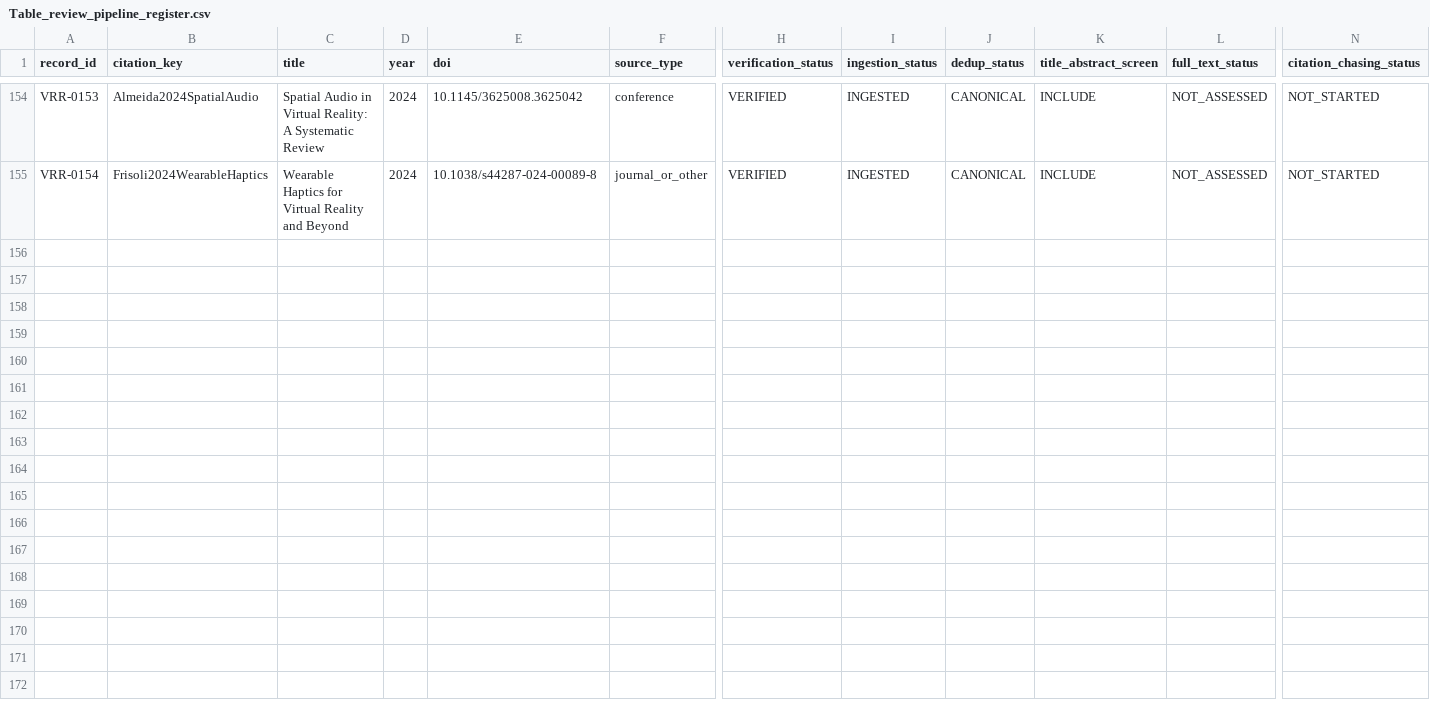
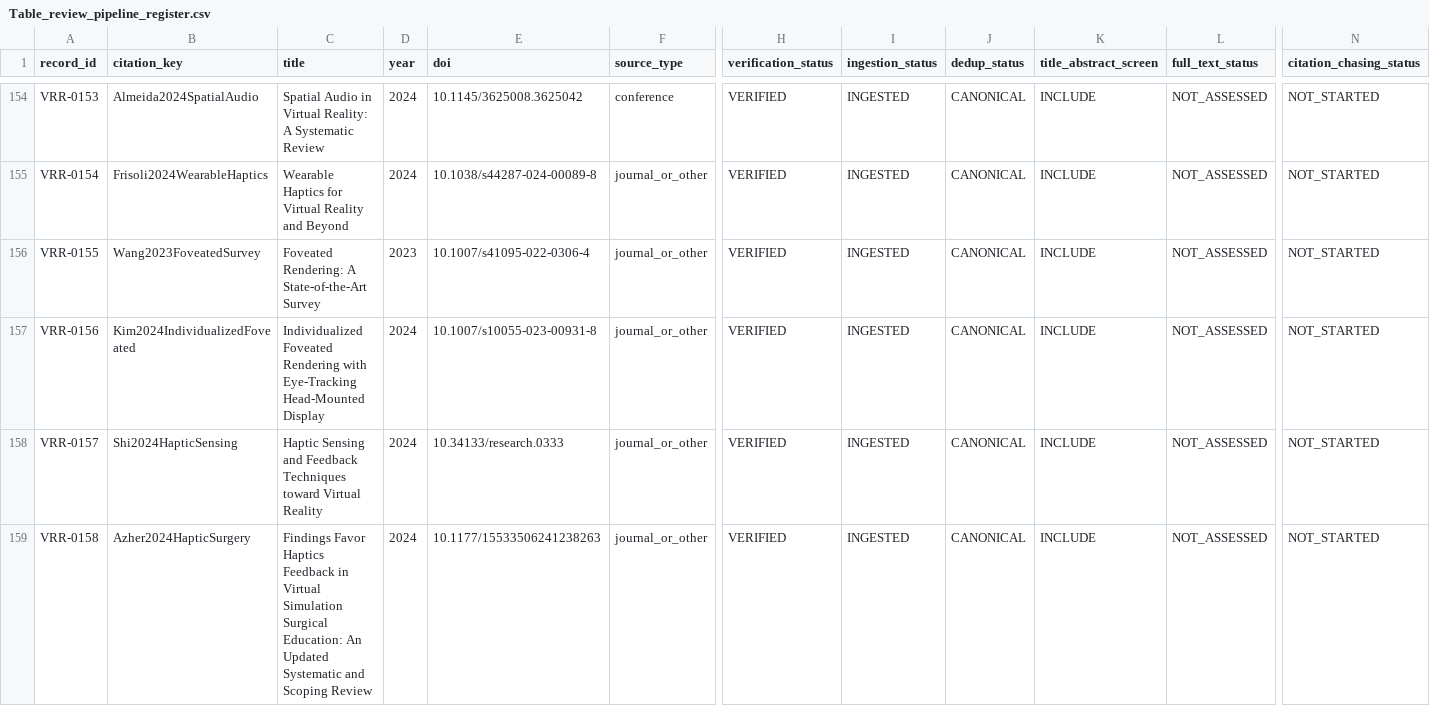
Before and after one commit to Arithmetic-Power-Geometry/Virtual-Reality-Research-Review, a CSV file: paper_writing_register/paper_assets/tables/Table_review_pipeline_register.csv, drawn as a sheet; only a part is shown, gaps mark what is left out; rows hold the shown columns only; the diff names each change by its address in the sheet, - before the commit and + after, or states it on an @@ line.

Commit message:
Review pipeline: ingest four newest verified references and refresh deduplication

```diff
--- a/paper_writing_register/paper_assets/tables/Table_review_pipeline_register.csv
+++ b/paper_writing_register/paper_assets/tables/Table_review_pipeline_register.csv
+row 156: VRR-0155 | Wang2023FoveatedSurvey | Foveated Rendering: A State-of-the-Art Survey | 2023 | 10.1007/s41095-022-0306-4 | journal_or_other | VERIFIED | INGESTED | CANONICAL | INCLUDE | NOT_ASSESSED | NOT_STARTED
+row 157: VRR-0156 | Kim2024IndividualizedFoveated | Individualized Foveated Rendering with Eye-Tracking Head-Mounted Display | 2024 | 10.1007/s10055-023-00931-8 | journal_or_other | VERIFIED | INGESTED | CANONICAL | INCLUDE | NOT_ASSESSED | NOT_STARTED
+row 158: VRR-0157 | Shi2024HapticSensing | Haptic Sensing and Feedback Techniques toward Virtual Reality | 2024 | 10.34133/research.0333 | journal_or_other | VERIFIED | INGESTED | CANONICAL | INCLUDE | NOT_ASSESSED | NOT_STARTED
+row 159: VRR-0158 | Azher2024HapticSurgery | Findings Favor Haptics Feedback in Virtual Simulation Surgical Education: An Updated Systematic and Scoping Review | 2024 | 10.1177/15533506241238263 | journal_or_other | VERIFIED | INGESTED | CANONICAL | INCLUDE | NOT_ASSESSED | NOT_STARTED
```
